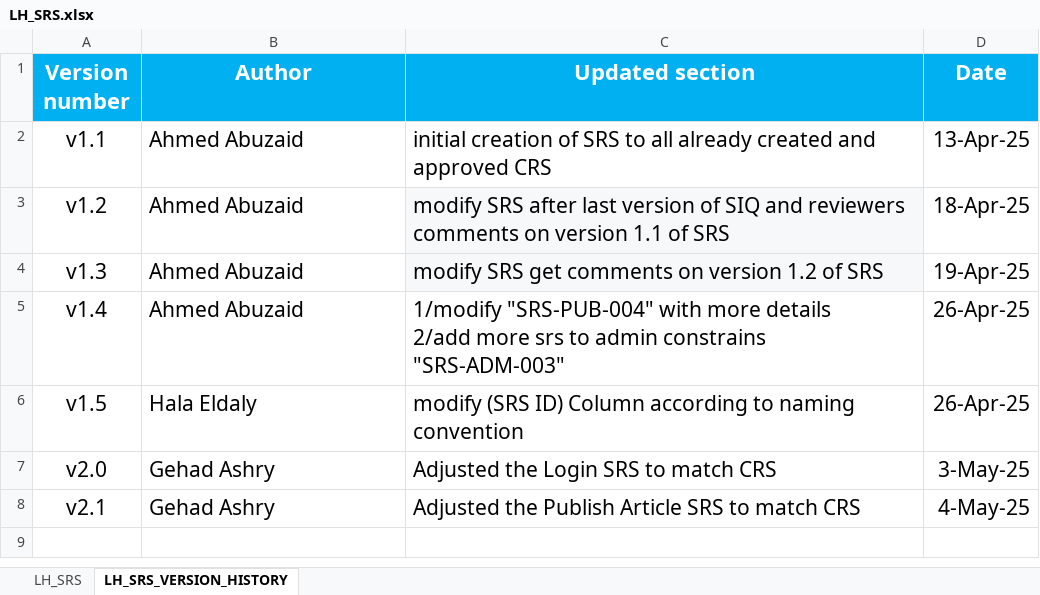
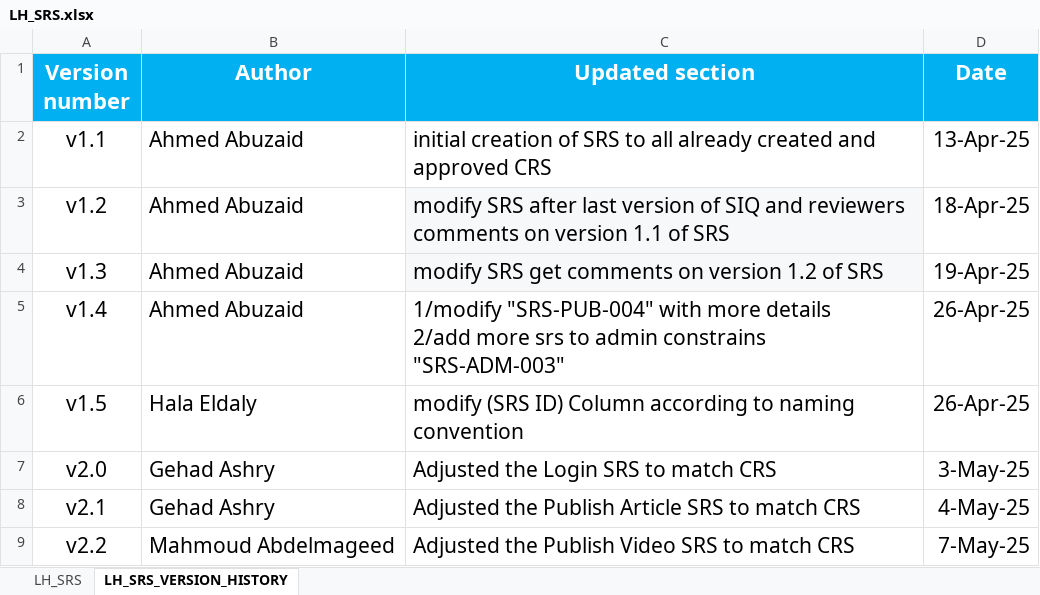
Before and after one commit to EmanAbusalim/Group-3-Learning-hub, an Excel workbook: LH_REQUIREMENTS/LH_SRS.xlsx, sheet LH_SRS_VERSION_HISTORY, drawn as a sheet; values as stored, in another font and other column widths than the file's, no borders; the diff names each change by its address in the sheet, - before the commit and + after, or states it on an @@ line.

Commit message:
v2.2 Adjusted the Publish Video SRS to match CRS
LH_SRS_PUBLISHVIDEO_UPDATE

```diff
--- a/LH_REQUIREMENTS/LH_SRS.xlsx (sheet LH_SRS_VERSION_HISTORY)
+++ b/LH_REQUIREMENTS/LH_SRS.xlsx (sheet LH_SRS_VERSION_HISTORY)
+row 9: v2.2 | Mahmoud Abdelmageed | Adjusted the Publish Video SRS to match CRS | 7-May-25
```
Also changed, not shown: sheet LH_SRS.
